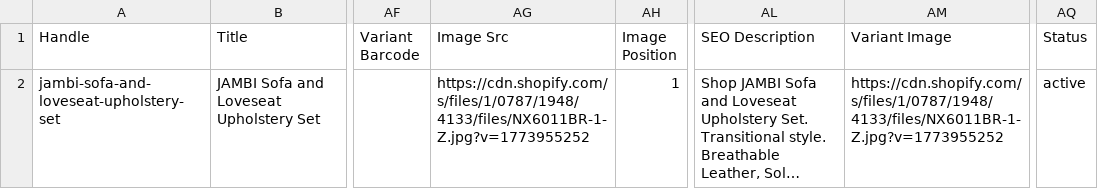
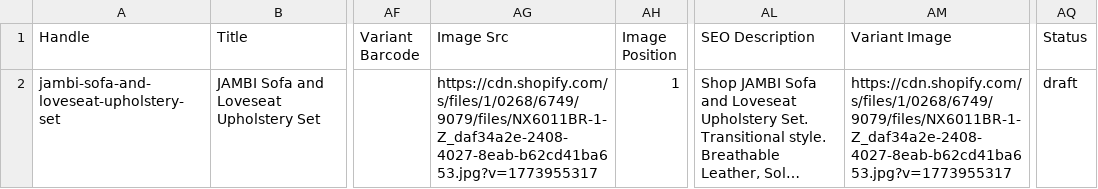
Before and after one commit to Saydur8853/FOA_data, a CSV file: DONE WORK/1 - Nexoes-Set-shopify-ready.csv, drawn as a sheet; only a part is shown, gaps mark what is left out; long unchanged cells end in …; the diff names each change by its address in the sheet, - before the commit and + after, or states it on an @@ line.

```diff
--- a/DONE WORK/1 - Nexoes-Set-shopify-ready.csv
+++ b/DONE WORK/1 - Nexoes-Set-shopify-ready.csv
-AG2 (Image Src): https://cdn.shopify.com/s/files/1/0787/1948/4133/files/NX6011BR-1-Z.jpg?v=1773955252
+AG2 (Image Src): https://cdn.shopify.com/s/files/1/0268/6749/9079/files/NX6011BR-1-Z_daf34a2e-2408-4027-8eab-b62cd41ba653.jpg?v=1773955317
-AM2 (Variant Image): https://cdn.shopify.com/s/files/1/0787/1948/4133/files/NX6011BR-1-Z.jpg?v=1773955252
+AM2 (Variant Image): https://cdn.shopify.com/s/files/1/0268/6749/9079/files/NX6011BR-1-Z_daf34a2e-2408-4027-8eab-b62cd41ba653.jpg?v=1773955317
-AQ2 (Status): active
+AQ2 (Status): draft
```
Also changed, not shown: DONE WORK/2 - Accent-Set-shopify-ready.csv, DONE WORK/260 - Living-Single-shopify-ready.csv, 16 other files.
